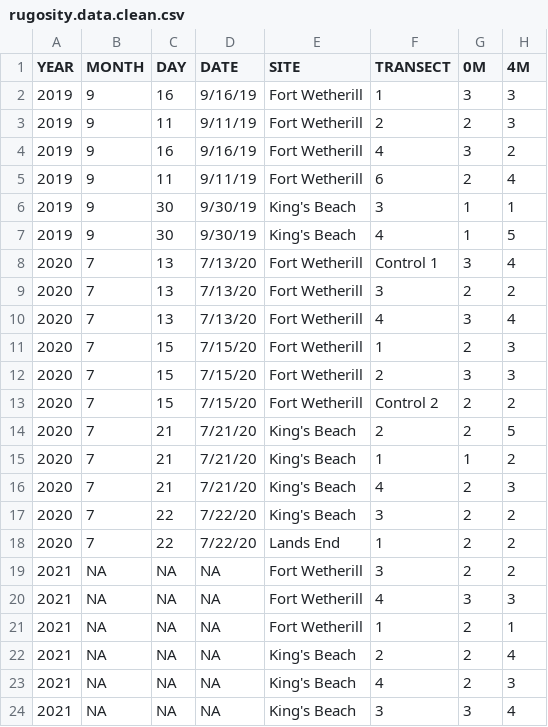
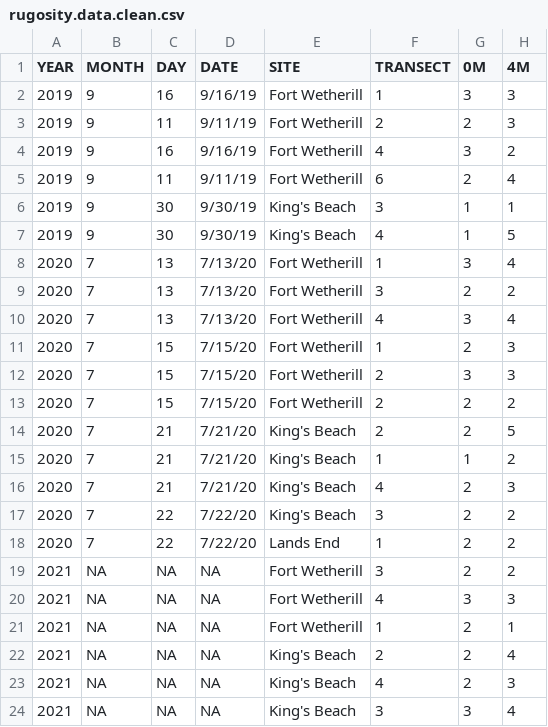
Before and after one commit to daniellembecker/RI_Kelp_TimeSeries, a CSV file: output/cleaned_data/rugosity.data.clean.csv, drawn as a sheet; only a part is shown; the diff names each change by its address in the sheet, - before the commit and + after, or states it on an @@ line.

```diff
--- a/output/cleaned_data/rugosity.data.clean.csv
+++ b/output/cleaned_data/rugosity.data.clean.csv
-F8 (TRANSECT): Control 1
+F8 (TRANSECT): 1
-F13 (TRANSECT): Control 2
+F13 (TRANSECT): 2
```
Also changed, not shown: output/cleaned_data/site.info.data.clean.csv, 4 other files.
